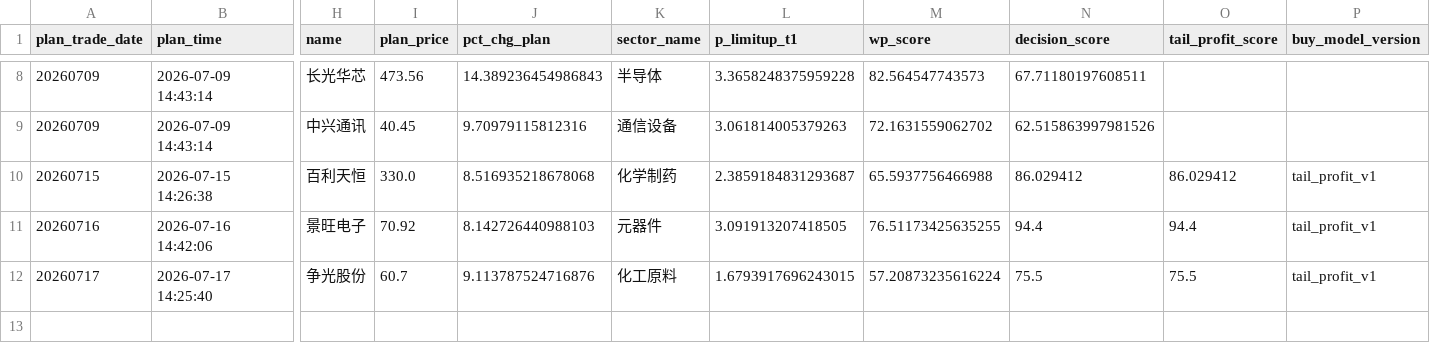
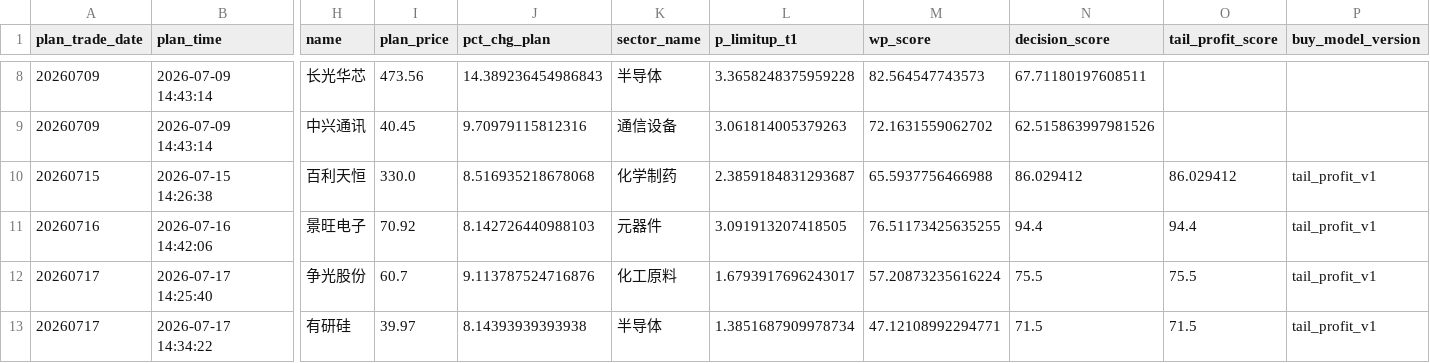
Before and after one commit to njedu2023-prog/WP, a CSV file: outputs/csv/wp_buy_plan_validation.csv, drawn as a sheet; only a part is shown, gaps mark what is left out; rows hold the shown columns only; the diff names each change by its address in the sheet, - before the commit and + after, or states it on an @@ line.

```diff
--- a/outputs/csv/wp_buy_plan_validation.csv
+++ b/outputs/csv/wp_buy_plan_validation.csv
-L12 (p_limitup_t1): 1.6793917696243015
+L12 (p_limitup_t1): 1.6793917696243017
+row 13: 20260717 | 2026-07-17 14:34:22 | 有研硅 | 39.97 | 8.14393939393938 | 半导体 | 1.3851687909978734 | 47.12108992294771 | 71.5 | 71.5 | tail_profit_v1
```
Also changed, not shown: data/direct/latest/wp_latest_rank_input.csv, outputs/csv/wp_buy_decision.csv, 13 other files.
